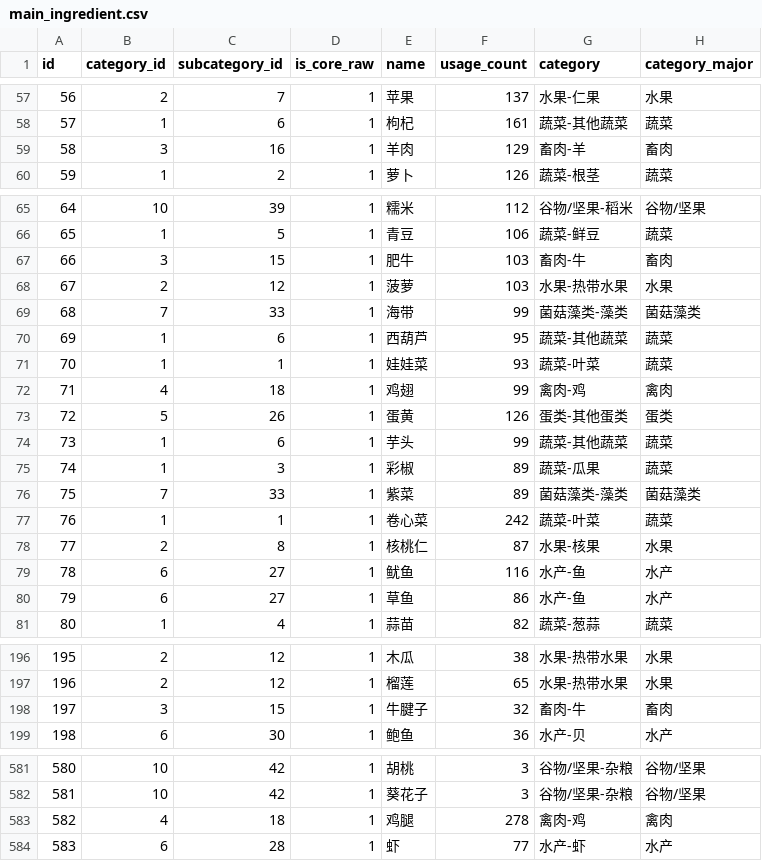
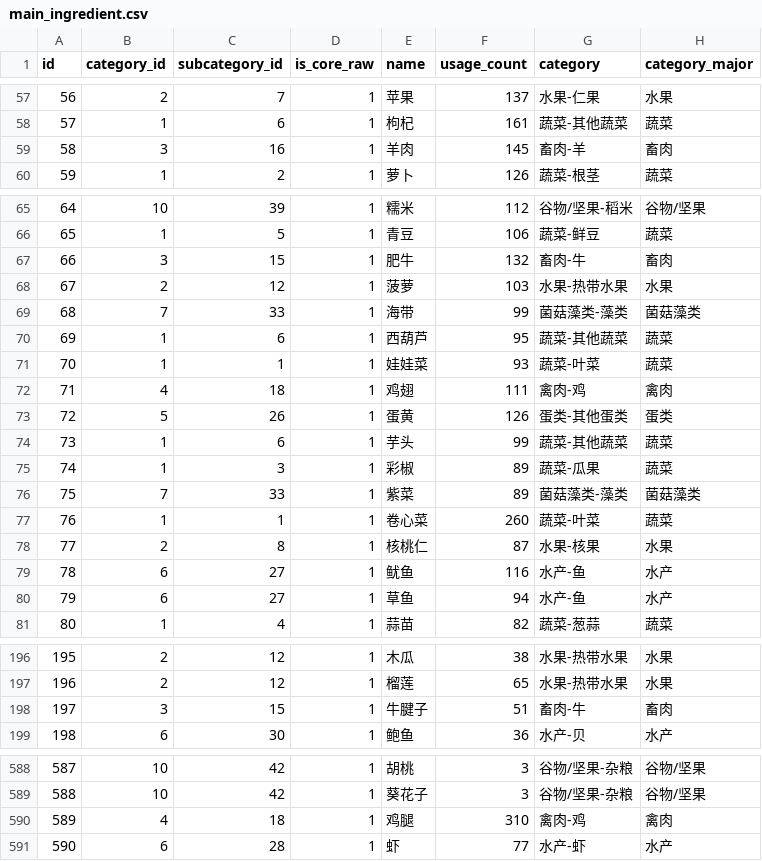
Before and after one commit to aiczz/test, a CSV file: sql/cleaned_v2/main_ingredient.csv, drawn as a sheet; only a part is shown, gaps mark what is left out; addresses are those after the commit; the diff covers the shown part only; the diff names each change by its address in the sheet, - before the commit and + after, or states it on an @@ line.

```diff
--- a/sql/cleaned_v2/main_ingredient.csv
+++ b/sql/cleaned_v2/main_ingredient.csv
-F59 (usage_count): 129
+F59 (usage_count): 145
-F67 (usage_count): 103
+F67 (usage_count): 132
-F72 (usage_count): 99
+F72 (usage_count): 111
-F77 (usage_count): 242
+F77 (usage_count): 260
-F80 (usage_count): 86
+F80 (usage_count): 94
@@ column A (id) renumbered from row 134 down @@
-F198 (usage_count): 32
+F198 (usage_count): 51
-F590 (usage_count): 278
+F590 (usage_count): 310
```
Also changed, not shown: 10 added rows, 3 removed rows and 8 edited cells elsewhere in this file, sql/cleaned_v2/high_frequency_audit.csv, sql/cleaned_v2/ingredient_effects.csv, 16 other files.
